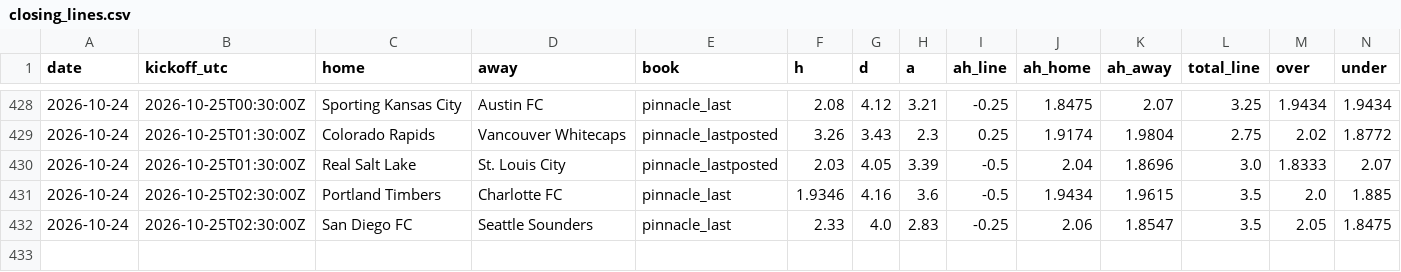
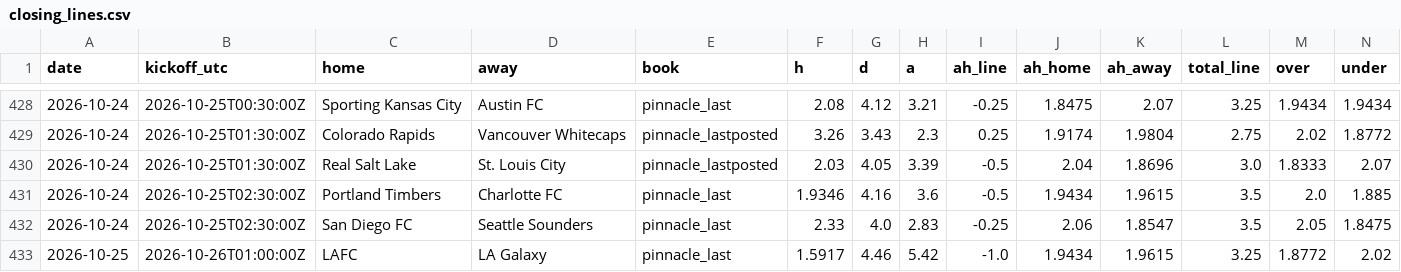
Before and after one commit to TheBallr/MLS-FUTURES, a CSV file: data/market/closing_lines.csv, drawn as a sheet; only a part is shown, gaps mark what is left out; rows hold the shown columns only; the diff names each change by its address in the sheet, - before the commit and + after, or states it on an @@ line.

```diff
--- a/data/market/closing_lines.csv
+++ b/data/market/closing_lines.csv
+row 433: 2026-10-25 | 2026-10-26T01:00:00Z | LAFC | LA Galaxy | pinnacle_last | 1.5917 | 4.46 | 5.42 | -1.0 | 1.9434 | 1.9615 | 3.25 | 1.8772 | 2.02
```
Also changed, not shown: data/market/current_round_odds.csv, 2 other files.
